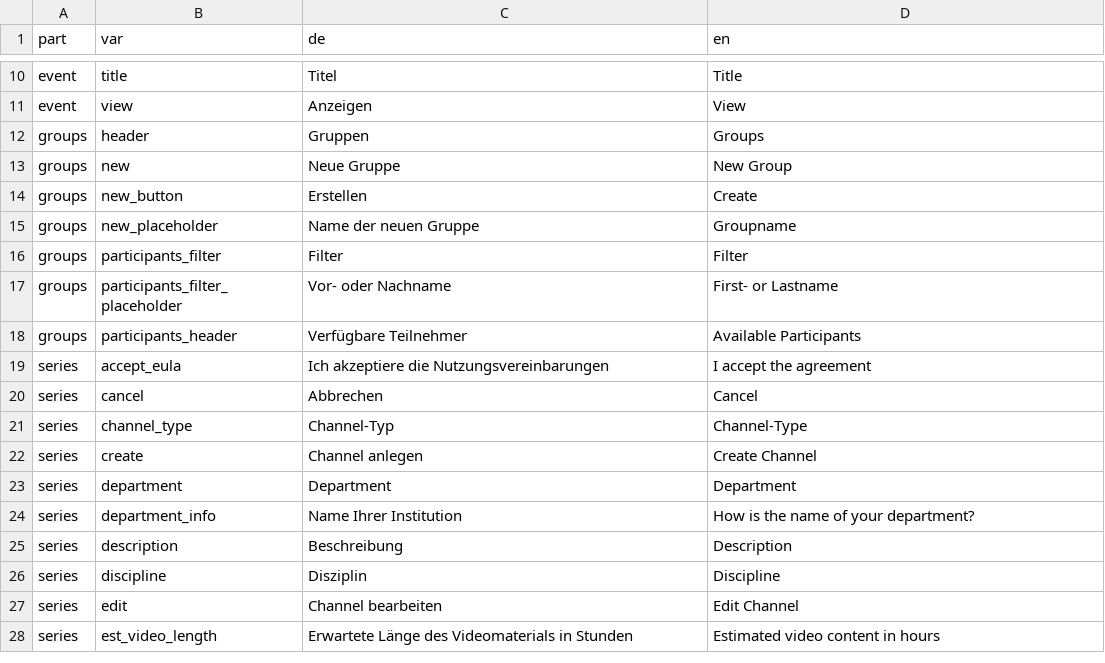
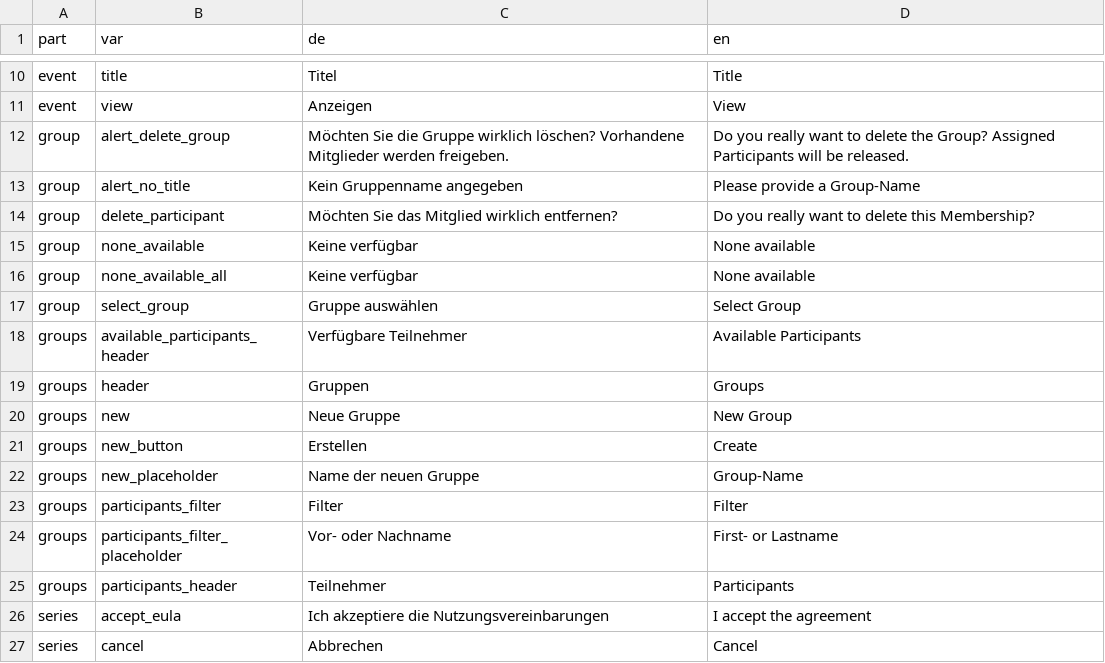
Before and after one commit to opencast-ilias/OpenCast, a CSV file: lang/lang.csv, drawn as a sheet; only a part is shown, gaps mark what is left out; the shorter side is filled out with more unchanged rows.

Commit message:
finalizing groups and some caching

```diff
--- a/lang/lang.csv
+++ b/lang/lang.csv
@@ -11,2 +11,9 @@ event;title;"Titel";"Title"
 event;view;"Anzeigen";"View"
+group;alert_delete_group;"Möchten Sie die Gruppe wirklich löschen? Vorhandene Mitglieder werden freigeben.";"Do you really want to delete the Group? Assigned Participants will be released."
+group;alert_no_title;"Kein Gruppenname angegeben";"Please provide a Group-Name"
+group;delete_participant;"Möchten Sie das Mitglied wirklich entfernen?";"Do you really want to delete this Membership?"
+group;none_available;"Keine verfügbar";"None available"
+group;none_available_all;"Keine verfügbar";"None available"
+group;select_group;"Gruppe auswählen";"Select Group"
+groups;available_participants_header;"Verfügbare Teilnehmer";"Available Participants"
 groups;header;"Gruppen";"Groups"
@@ -14,6 +21,6 @@ groups;new;"Neue Gruppe";"New Group"
 groups;new_button;"Erstellen";"Create"
-groups;new_placeholder;"Name der neuen Gruppe";"Groupname"
+groups;new_placeholder;"Name der neuen Gruppe";"Group-Name"
 groups;participants_filter;"Filter";"Filter"
 groups;participants_filter_placeholder;"Vor- oder Nachname";"First- or Lastname"
-groups;participants_header;"Verfügbare Teilnehmer";"Available Participants"
+groups;participants_header;"Teilnehmer";"Participants"
 series;accept_eula;"Ich akzeptiere die Nutzungsvereinbarungen";"I accept the agreement"
```
Also changed, not shown: 17 other files.
